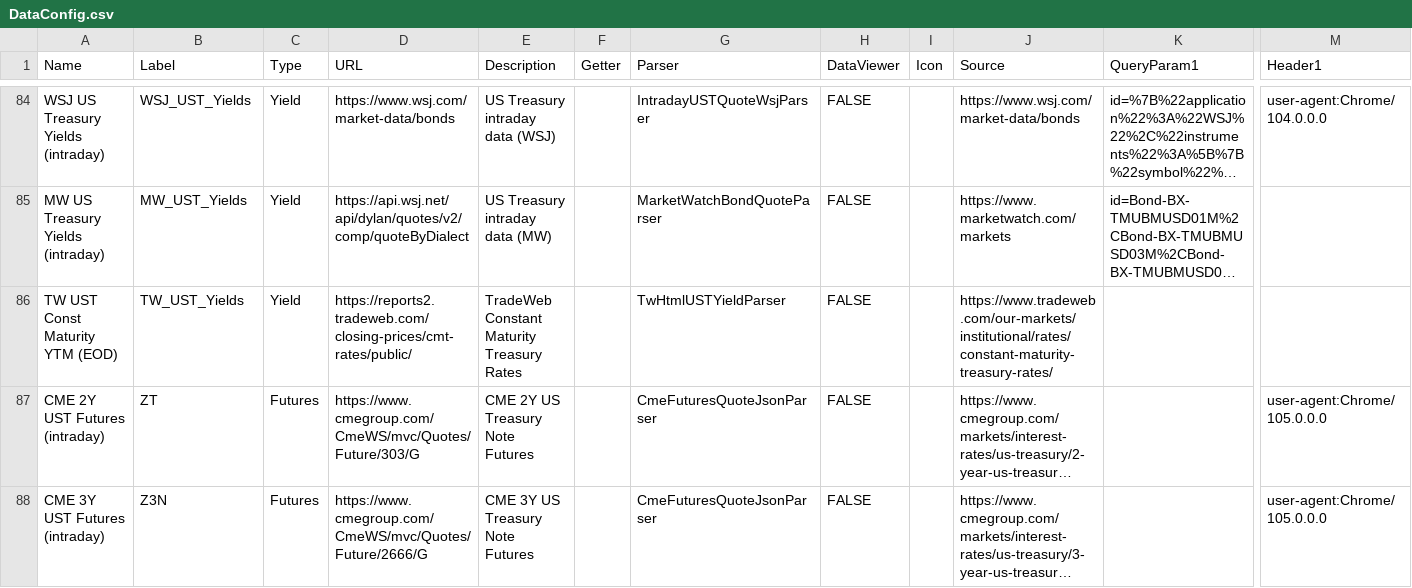
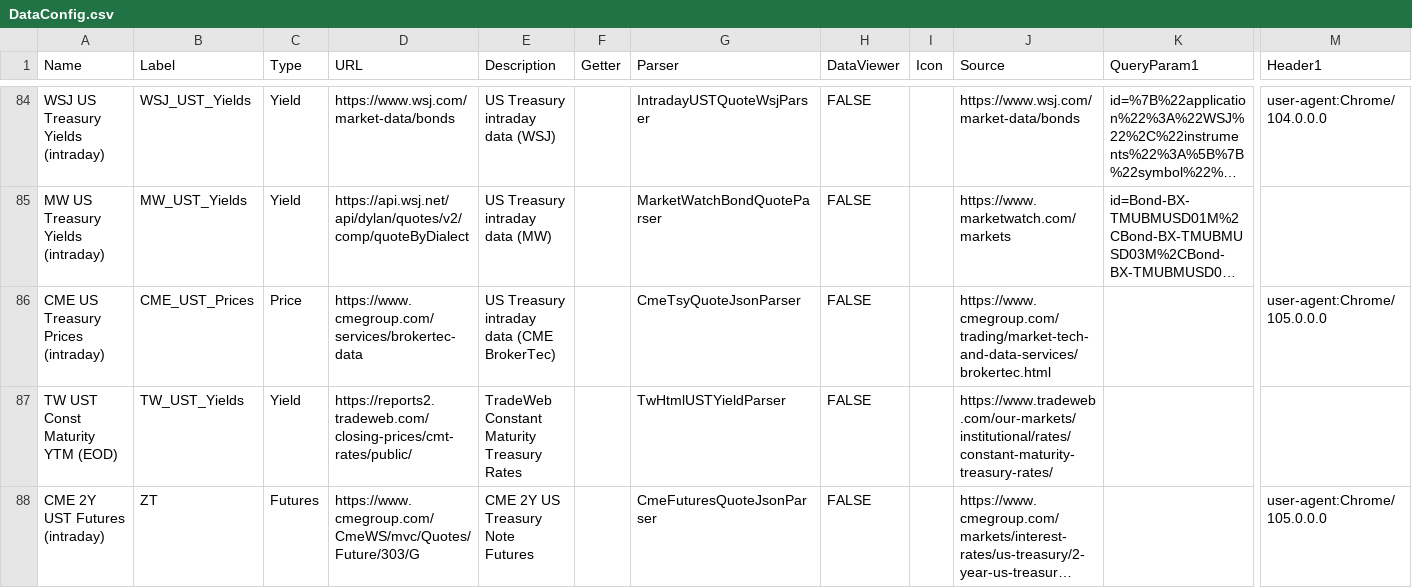
Before and after one commit to justin-cyr/inflationHub, a CSV file: backend/DataConfig.csv, drawn as a sheet; only a part is shown, gaps mark what is left out; the shorter side is filled out with more unchanged rows; long unchanged cells end in …; rows hold the shown columns only; the diff names each change by its address in the sheet, - before the commit and + after, or states it on an @@ line.

Commit message:
Added CME OTR tsy prices parser to DataAPI backend.

```diff
--- a/backend/DataConfig.csv
+++ b/backend/DataConfig.csv
+row 86: CME US Treasury Prices (intraday) | CME_UST_Prices | Price | https://www.cmegroup.com/services/brokertec-data | US Treasury intraday data (CME BrokerTec) |  | CmeTsyQuoteJsonParser | FALSE |  | https://www.cmegroup.com/trading/market-tech-and-data-services/brokertec.html |  | user-agent:Chrome/105.0.0.0
```
Also changed, not shown: 1 other file.
